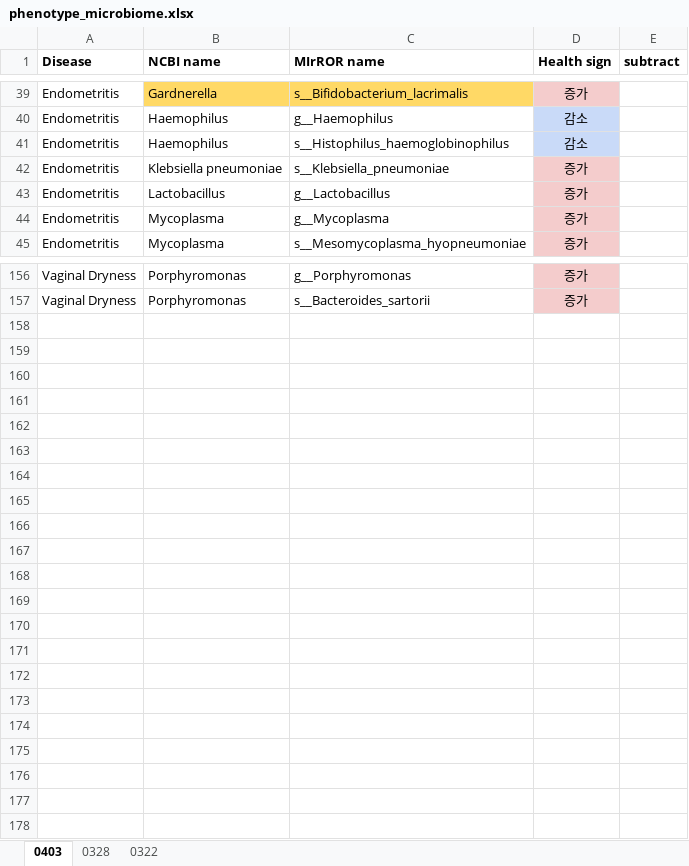
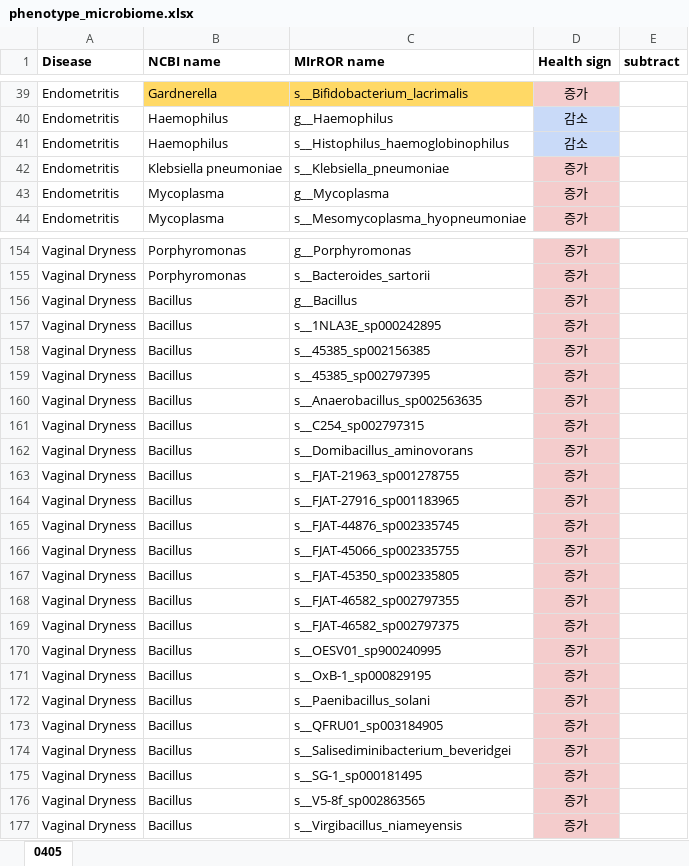
Before and after one commit to Gyungbu/vaginal_microbiome, an Excel workbook: input/phenotype_microbiome.xlsx, sheet 0405, drawn as a sheet; only a part is shown, gaps mark what is left out; values as stored, in another font and other column widths than the file's, no borders; conditional formats not drawn; removed rows and columns are numbered as before the commit, all else as after; the diff covers the shown part only; the diff names each change by its address in the sheet, - before the commit and + after, or states it on an @@ line.

Commit message:
Modify the phenotyep-microbiome - vaginal dryness & Endomentris

```diff
--- a/input/phenotype_microbiome.xlsx (sheet 0405)
+++ b/input/phenotype_microbiome.xlsx (sheet 0405)
-sheet tab: 0403
+sheet tab: 0405
-sheet tab: 0328
-sheet tab: 0322
-row 43: Endometritis | Lactobacillus | g__Lactobacillus | 증가
+row 156: Vaginal Dryness | Bacillus | g__Bacillus | 증가
+row 157: Vaginal Dryness | Bacillus | s__1NLA3E_sp000242895 | 증가
+row 158: Vaginal Dryness | Bacillus | s__45385_sp002156385 | 증가
+row 159: Vaginal Dryness | Bacillus | s__45385_sp002797395 | 증가
+row 160: Vaginal Dryness | Bacillus | s__Anaerobacillus_sp002563635 | 증가
+row 161: Vaginal Dryness | Bacillus | s__C254_sp002797315 | 증가
+row 162: Vaginal Dryness | Bacillus | s__Domibacillus_aminovorans | 증가
+row 163: Vaginal Dryness | Bacillus | s__FJAT-21963_sp001278755 | 증가
+row 164: Vaginal Dryness | Bacillus | s__FJAT-27916_sp001183965 | 증가
+row 165: Vaginal Dryness | Bacillus | s__FJAT-44876_sp002335745 | 증가
+row 166: Vaginal Dryness | Bacillus | s__FJAT-45066_sp002335755 | 증가
+row 167: Vaginal Dryness | Bacillus | s__FJAT-45350_sp002335805 | 증가
+row 168: Vaginal Dryness | Bacillus | s__FJAT-46582_sp002797355 | 증가
+row 169: Vaginal Dryness | Bacillus | s__FJAT-46582_sp002797375 | 증가
+row 170: Vaginal Dryness | Bacillus | s__OESV01_sp900240995 | 증가
+row 171: Vaginal Dryness | Bacillus | s__OxB-1_sp000829195 | 증가
+row 172: Vaginal Dryness | Bacillus | s__Paenibacillus_solani | 증가
+row 173: Vaginal Dryness | Bacillus | s__QFRU01_sp003184905 | 증가
+row 174: Vaginal Dryness | Bacillus | s__Salisediminibacterium_beveridgei | 증가
+row 175: Vaginal Dryness | Bacillus | s__SG-1_sp000181495 | 증가
+row 176: Vaginal Dryness | Bacillus | s__V5-8f_sp002863565 | 증가
+row 177: Vaginal Dryness | Bacillus | s__Virgibacillus_niameyensis | 증가
```
Also changed, not shown: 1 removed row and cell formats elsewhere in this sheet, output/top5.xlsx, output/vaginal_probability_sample_estimation.xlsx, 2 other files.
